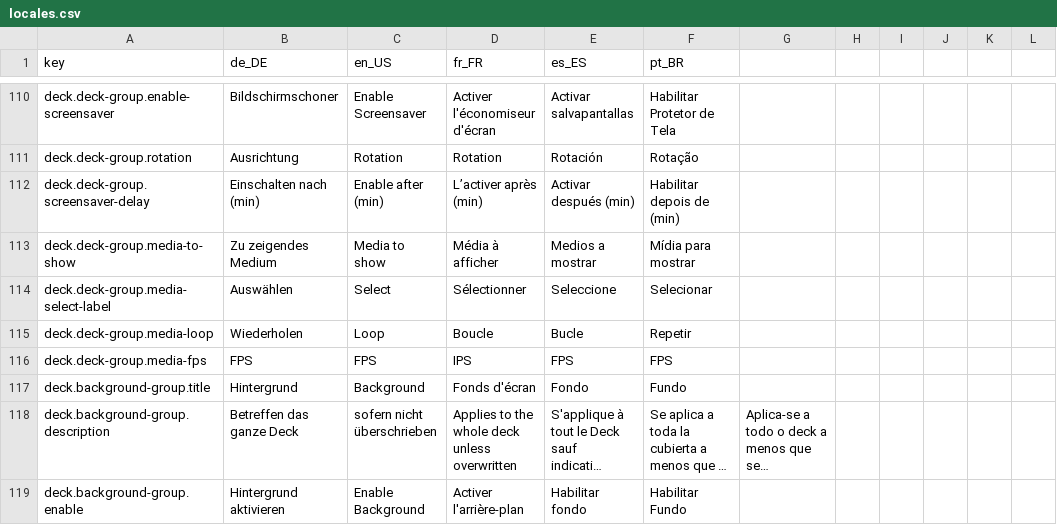
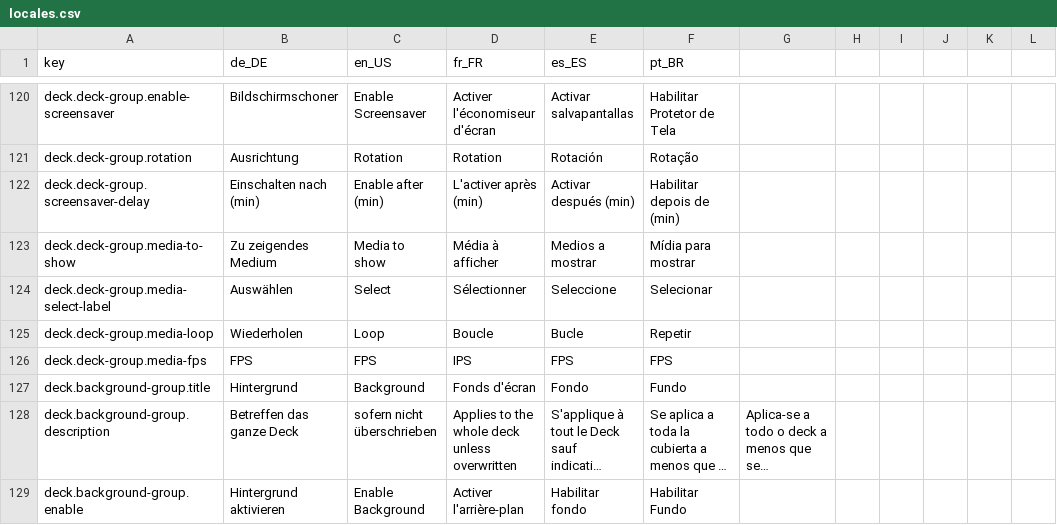
Before and after one commit to StreamController/StreamController, a CSV file: locales/locales.csv, drawn as a sheet; only a part is shown, gaps mark what is left out; long unchanged cells end in …; the diff covers the shown part only.

```diff
--- a/locales/locales.csv
+++ b/locales/locales.csv
@@ -111,3 +121,3 @@ deck.deck-group.enable-screensaver;Bildschirmschoner;Enable Screensaver;Activer
 deck.deck-group.rotation;Ausrichtung;Rotation;Rotation;Rotación;Rotação
-deck.deck-group.screensaver-delay;Einschalten nach (min);Enable after (min);L’activer après (min);Activar después (min);Habilitar depois de (min)
+deck.deck-group.screensaver-delay;Einschalten nach (min);Enable after (min);L'activer après (min);Activar después (min);Habilitar depois de (min)
 deck.deck-group.media-to-show;Zu zeigendes Medium;Media to show;Média à afficher;Medios a mostrar;Mídia para mostrar
```
Also changed, not shown: 10 added rows and 22 edited cells elsewhere in this file, 9 other files.
